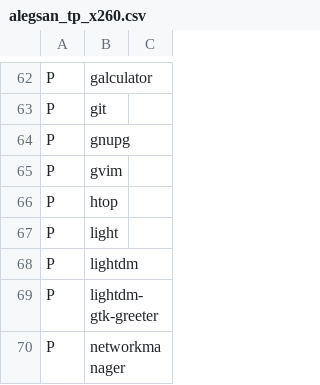
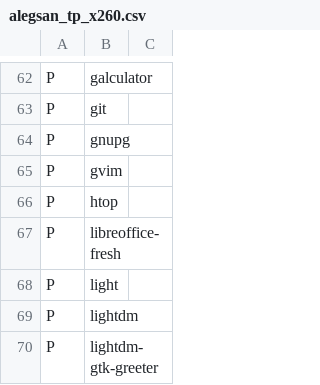
Before and after one commit to schmidtandreas/arch-install, a CSV file: configs/alegsan_tp_x260.csv, drawn as a sheet; only a part is shown, gaps mark what is left out; the shorter side is filled out with more unchanged rows; the diff names each change by its address in the sheet, - before the commit and + after, or states it on an @@ line.

Commit message:
configs: alegsan: add libreoffice package

```diff
--- a/configs/alegsan_tp_x260.csv
+++ b/configs/alegsan_tp_x260.csv
+row 67: P | libreoffice-fresh
```
